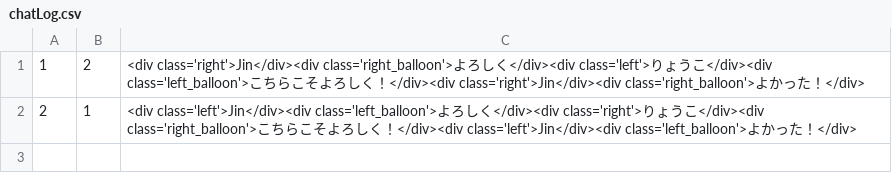
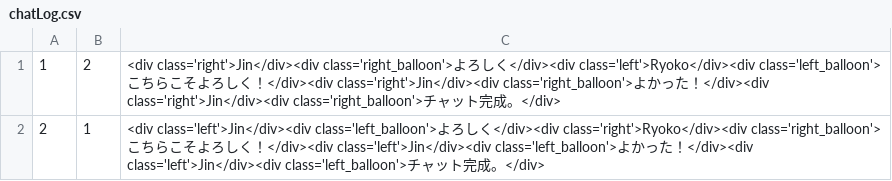
Before and after one commit to sumugit/matching_site, a CSV file: csv/chatLog.csv, drawn as a sheet.

```diff
--- a/csv/chatLog.csv
+++ b/csv/chatLog.csv
@@ -1,2 +1,2 @@
-1,2,"<div class='right'>Jin</div><div class='right_balloon'>よろしく</div><div class='left'>りょうこ</div><div class='left_balloon'>こちらこそよろしく！</div><div class='right'>Jin</div><div class='right_balloon'>よかった！</div>"
-2,1,"<div class='left'>Jin</div><div class='left_balloon'>よろしく</div><div class='right'>りょうこ</div><div class='right_balloon'>こちらこそよろしく！</div><div class='left'>Jin</div><div class='left_balloon'>よかった！</div>"
+1,2,"<div class='right'>Jin</div><div class='right_balloon'>よろしく</div><div class='left'>Ryoko</div><div class='left_balloon'>こちらこそよろしく！</div><div class='right'>Jin</div><div class='right_balloon'>よかった！</div><div class='right'>Jin</div><div class='right_balloon'>チャット完成。</div>"
+2,1,"<div class='left'>Jin</div><div class='left_balloon'>よろしく</div><div class='right'>Ryoko</div><div class='right_balloon'>こちらこそよろしく！</div><div class='left'>Jin</div><div class='left_balloon'>よかった！</div><div class='left'>Jin</div><div class='left_balloon'>チャット完成。</div>"
```
Also changed, not shown: 5 other files.
